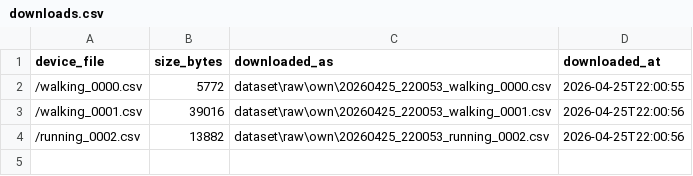
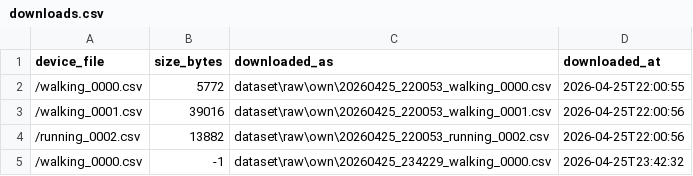
Before and after one commit to JakubZak1/Activity-tracker, a CSV file: dataset/downloads.csv, drawn as a sheet; the diff names each change by its address in the sheet, - before the commit and + after, or states it on an @@ line.

```diff
--- a/dataset/downloads.csv
+++ b/dataset/downloads.csv
+row 5: /walking_0000.csv | -1 | dataset\raw\own\20260425_234229_walking_0000.csv | 2026-04-25T23:42:32
```
Also changed, not shown: 4 other files.
